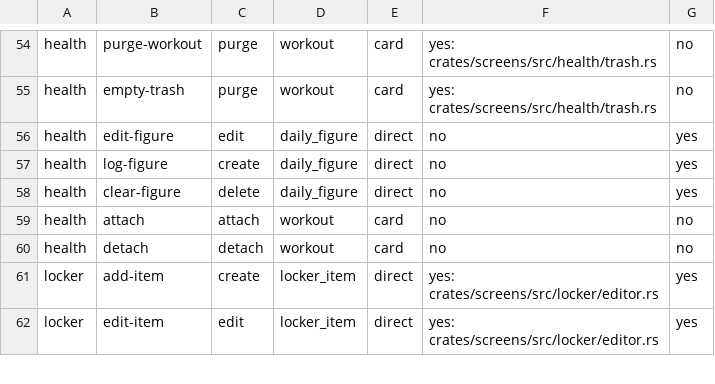
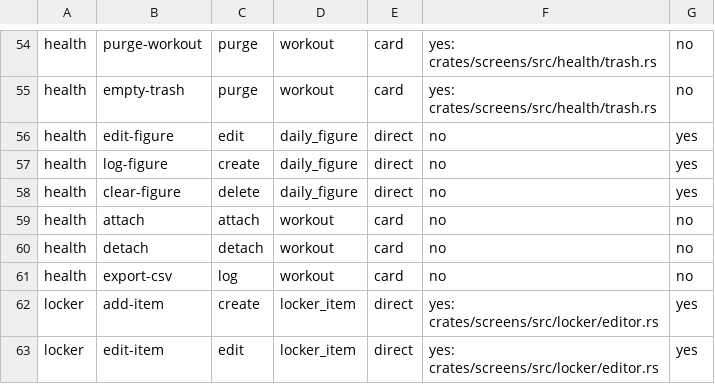
Before and after one commit to srikanth235/centraid, a CSV file: contracts/assist/catalog-census.csv, drawn as a sheet; only a part is shown, gaps mark what is left out; the diff names each change by its address in the sheet, - before the commit and + after, or states it on an @@ line.

```diff
--- a/contracts/assist/catalog-census.csv
+++ b/contracts/assist/catalog-census.csv
+row 61: health | export-csv | log | workout | card | no | no
```
Also changed, not shown: 31 other files.
